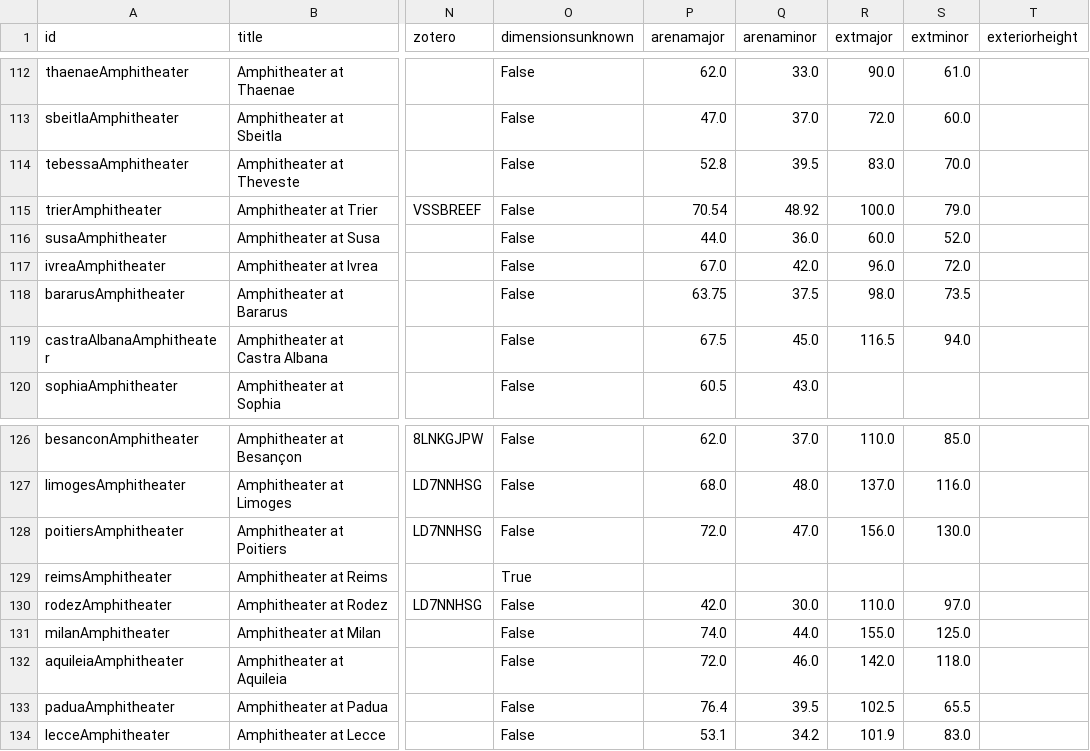
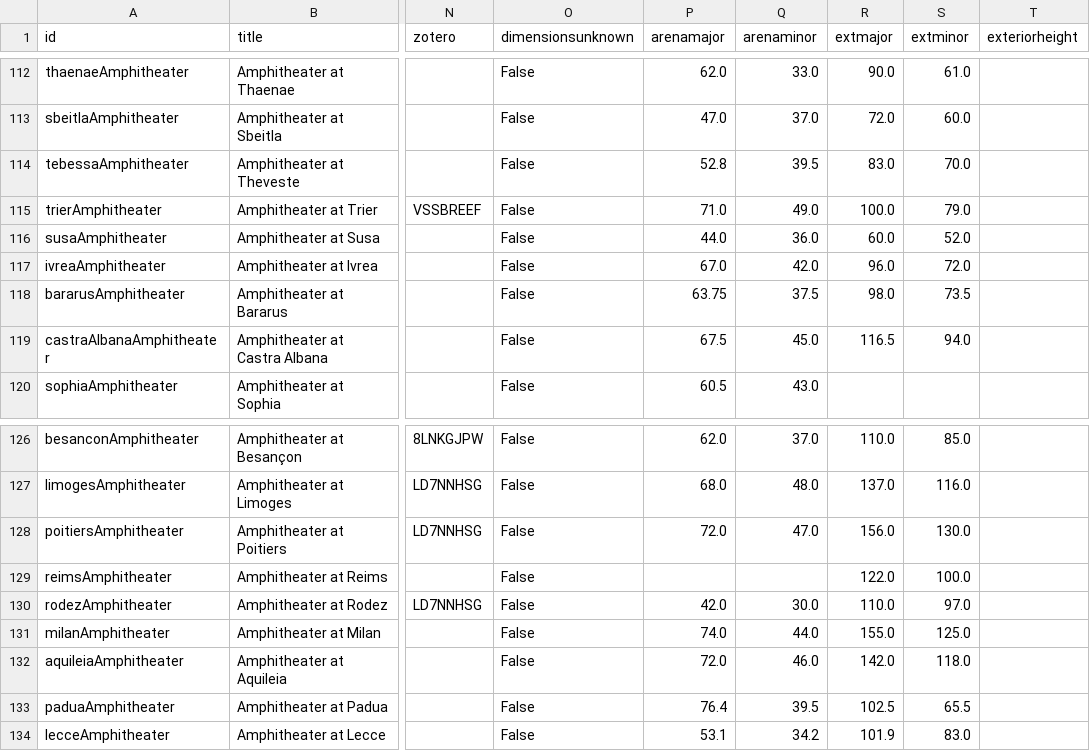
Before and after one commit to roman-amphitheaters/roman-amphitheaters, a CSV file: roman-amphitheaters.csv, drawn as a sheet; only a part is shown, gaps mark what is left out; the diff names each change by its address in the sheet, - before the commit and + after, or states it on an @@ line.

Commit message:
dimensions for reims

```diff
--- a/roman-amphitheaters.csv
+++ b/roman-amphitheaters.csv
-P115 (arenamajor): 70.54
+P115 (arenamajor): 71.0
-Q115 (arenaminor): 48.92
+Q115 (arenaminor): 49.0
-O129 (dimensionsunknown): True
+O129 (dimensionsunknown): False
-R129 (extmajor): (empty)
+R129 (extmajor): 122.0
-S129 (extminor): (empty)
+S129 (extminor): 100.0
```
Also changed, not shown: 2 other files.
